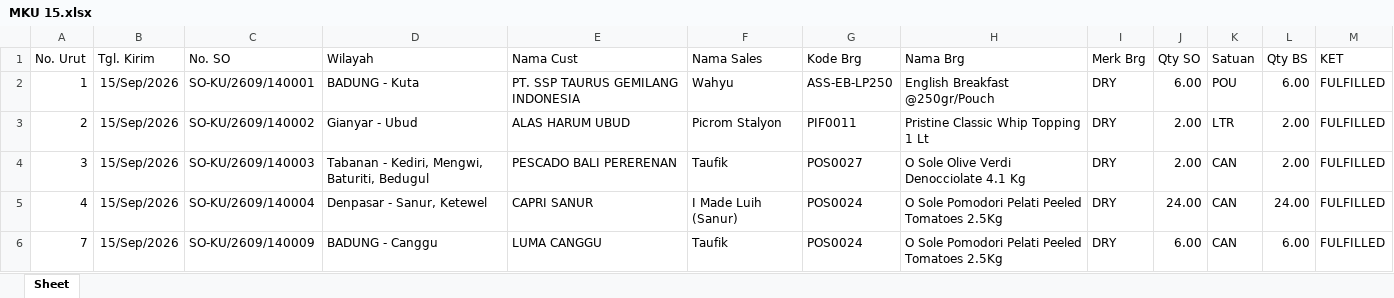
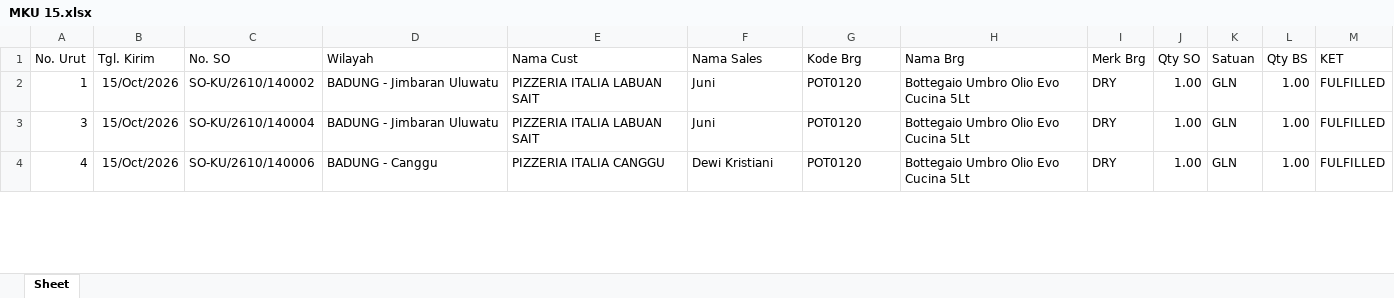
Before and after one commit to RandyT25/MKU-MKS-Area-Dashboard, an Excel workbook: uploads/archive/MKU 15.xlsx, sheet Sheet, drawn as a sheet; only a part is shown; values as stored, in another font and other column widths than the file's, no borders; table styles not drawn; removed rows and columns are numbered as before the commit, all else as after; the diff covers the shown part only; the diff names each change by its address in the sheet, - before the commit and + after, or states it on an @@ line.

```diff
--- a/uploads/archive/MKU 15.xlsx (sheet Sheet)
+++ b/uploads/archive/MKU 15.xlsx (sheet Sheet)
-B2 (Tgl. Kirim): 15/Sep/2026
+B2 (Tgl. Kirim): 15/Oct/2026
-C2 (No. SO): SO-KU/2609/140001
+C2 (No. SO): SO-KU/2610/140002
-D2 (Wilayah): BADUNG - Kuta
+D2 (Wilayah): BADUNG - Jimbaran Uluwatu
-E2 (Nama Cust): PT. SSP TAURUS GEMILANG INDONESIA
+E2 (Nama Cust): PIZZERIA ITALIA LABUAN SAIT
-F2 (Nama Sales): Wahyu
+F2 (Nama Sales): Juni
-G2 (Kode Brg): ASS-EB-LP250
+G2 (Kode Brg): POT0120
-H2 (Nama Brg): English Breakfast @250gr/Pouch
+H2 (Nama Brg): Bottegaio Umbro Olio Evo Cucina 5Lt
-J2 (Qty SO): 6.00
+J2 (Qty SO): 1.00
-K2 (Satuan): POU
+K2 (Satuan): GLN
-L2 (Qty BS): 6.00
+L2 (Qty BS): 1.00
-row 3: 2 | 15/Sep/2026 | SO-KU/2609/140002 | Gianyar - Ubud | ALAS HARUM UBUD | Picrom Stalyon | PIF0011 | Pristine Classic Whip Topping 1 Lt | DRY | 2.00 | LTR | 2.00 | FULFILLED
-B3:B4 (Tgl. Kirim): 15/Sep/2026
+B3:B4 (Tgl. Kirim): 15/Oct/2026
-C3 (No. SO): SO-KU/2609/140003
+C3 (No. SO): SO-KU/2610/140004
-D3 (Wilayah): Tabanan - Kediri, Mengwi, Baturiti, Bedugul
+D3 (Wilayah): BADUNG - Jimbaran Uluwatu
-E3 (Nama Cust): PESCADO BALI PERERENAN
+E3 (Nama Cust): PIZZERIA ITALIA LABUAN SAIT
-F3 (Nama Sales): Taufik
+F3 (Nama Sales): Juni
-G3 (Kode Brg): POS0027
+G3 (Kode Brg): POT0120
-H3 (Nama Brg): O Sole Olive Verdi Denocciolate 4.1 Kg
+H3 (Nama Brg): Bottegaio Umbro Olio Evo Cucina 5Lt
-J3 (Qty SO): 2.00
+J3 (Qty SO): 1.00
-K3:K4 (Satuan): CAN
+K3:K4 (Satuan): GLN
-L3 (Qty BS): 2.00
+L3 (Qty BS): 1.00
-C4 (No. SO): SO-KU/2609/140004
+C4 (No. SO): SO-KU/2610/140006
-D4 (Wilayah): Denpasar - Sanur, Ketewel
+D4 (Wilayah): BADUNG - Canggu
-E4 (Nama Cust): CAPRI SANUR
+E4 (Nama Cust): PIZZERIA ITALIA CANGGU
-F4 (Nama Sales): I Made Luih (Sanur)
+F4 (Nama Sales): Dewi Kristiani
-G4 (Kode Brg): POS0024
+G4 (Kode Brg): POT0120
-H4 (Nama Brg): O Sole Pomodori Pelati Peeled Tomatoes 2.5Kg
+H4 (Nama Brg): Bottegaio Umbro Olio Evo Cucina 5Lt
-J4 (Qty SO): 24.00
+J4 (Qty SO): 1.00
-L4 (Qty BS): 24.00
+L4 (Qty BS): 1.00
-row 6: 7 | 15/Sep/2026 | SO-KU/2609/140009 | BADUNG - Canggu | LUMA CANGGU | Taufik | POS0024 | O Sole Pomodori Pelati Peeled Tomatoes 2.5Kg | DRY | 6.00 | CAN | 6.00 | FULFILLED
```
Also changed, not shown: 73 added rows, 45 removed rows, 401 edited cells and cell formats elsewhere in this sheet, hidden cells, uploads/archive/MKS 15.xlsx, 7 other files.
